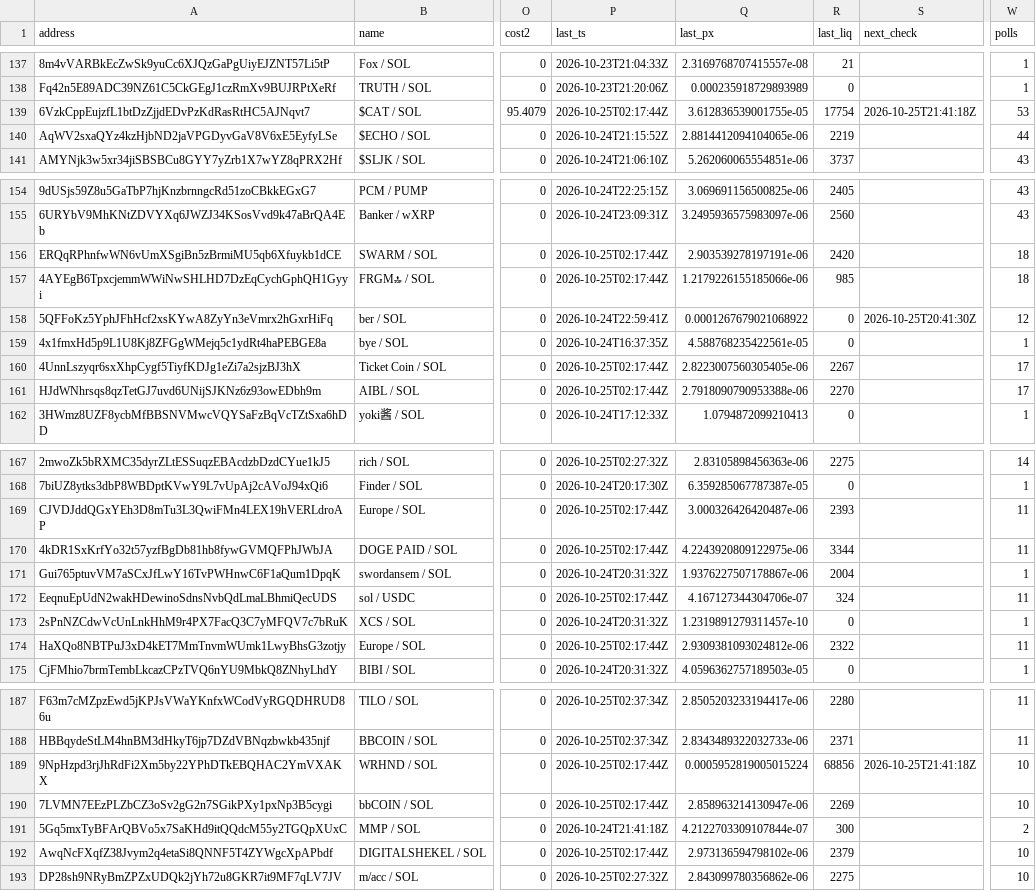
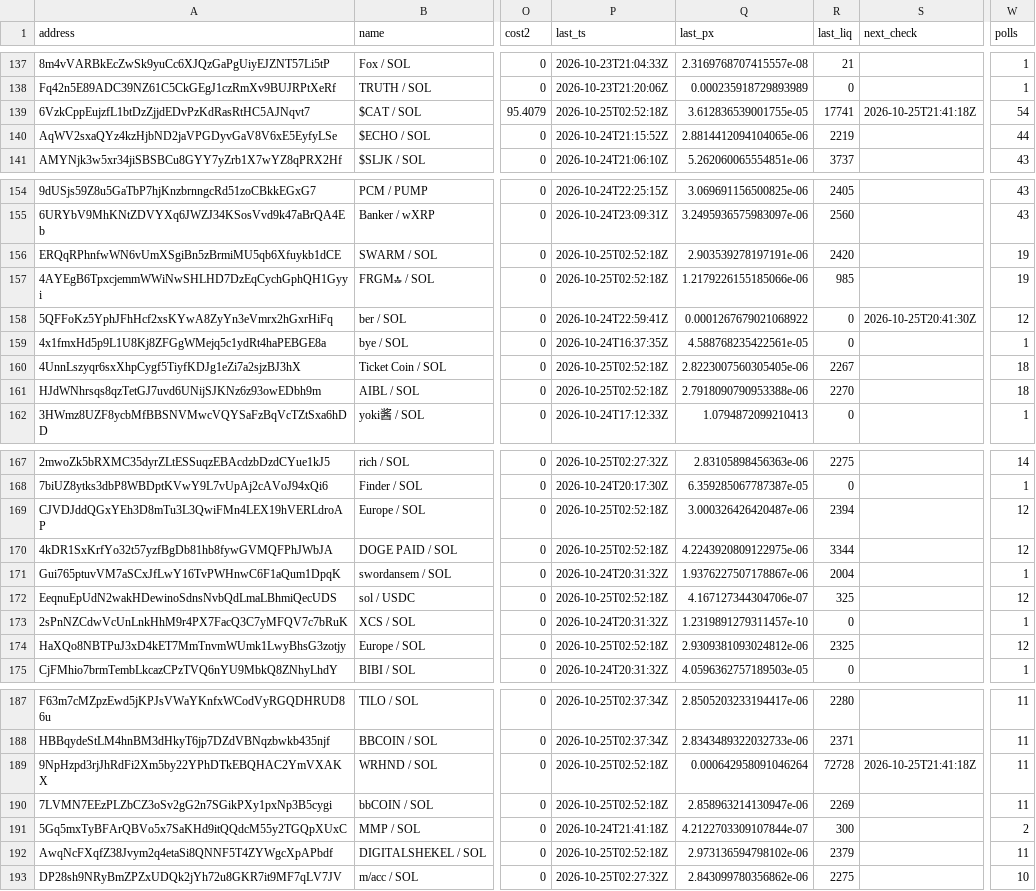
Before and after one commit to westphal03/meme-scanner, a CSV file: data/double_book.csv, drawn as a sheet; only a part is shown, gaps mark what is left out; the diff covers the shown part only; the diff names each change by its address in the sheet, - before the commit and + after, or states it on an @@ line.

```diff
--- a/data/double_book.csv
+++ b/data/double_book.csv
-P139 (last_ts): 2026-10-25T02:17:44Z
+P139 (last_ts): 2026-10-25T02:52:18Z
-R139 (last_liq): 17754
+R139 (last_liq): 17741
-W139 (polls): 53
+W139 (polls): 54
-P156:P157 (last_ts): 2026-10-25T02:17:44Z
+P156:P157 (last_ts): 2026-10-25T02:52:18Z
-W156:W157 (polls): 18
+W156:W157 (polls): 19
-P160:P161 (last_ts): 2026-10-25T02:17:44Z
+P160:P161 (last_ts): 2026-10-25T02:52:18Z
-W160:W161 (polls): 17
+W160:W161 (polls): 18
-P169:P170 (last_ts): 2026-10-25T02:17:44Z
+P169:P170 (last_ts): 2026-10-25T02:52:18Z
-R169 (last_liq): 2393
+R169 (last_liq): 2394
-W169:W170 (polls): 11
+W169:W170 (polls): 12
-P172 (last_ts): 2026-10-25T02:17:44Z
+P172 (last_ts): 2026-10-25T02:52:18Z
-R172 (last_liq): 324
+R172 (last_liq): 325
-W172 (polls): 11
+W172 (polls): 12
-P174 (last_ts): 2026-10-25T02:17:44Z
+P174 (last_ts): 2026-10-25T02:52:18Z
-R174 (last_liq): 2322
+R174 (last_liq): 2325
-W174 (polls): 11
+W174 (polls): 12
-P189:P190 (last_ts): 2026-10-25T02:17:44Z
+P189:P190 (last_ts): 2026-10-25T02:52:18Z
-Q189 (last_px): 0.0005952819005015224
+Q189 (last_px): 0.000642958091046264
-R189 (last_liq): 68856
+R189 (last_liq): 72728
-W189:W190 (polls): 10
+W189:W190 (polls): 11
-P192 (last_ts): 2026-10-25T02:17:44Z
+P192 (last_ts): 2026-10-25T02:52:18Z
-W192 (polls): 10
+W192 (polls): 11
```
Also changed, not shown: 18 edited cells elsewhere in this file, data/double_px.csv, data/enrich.csv, 4 other files.
